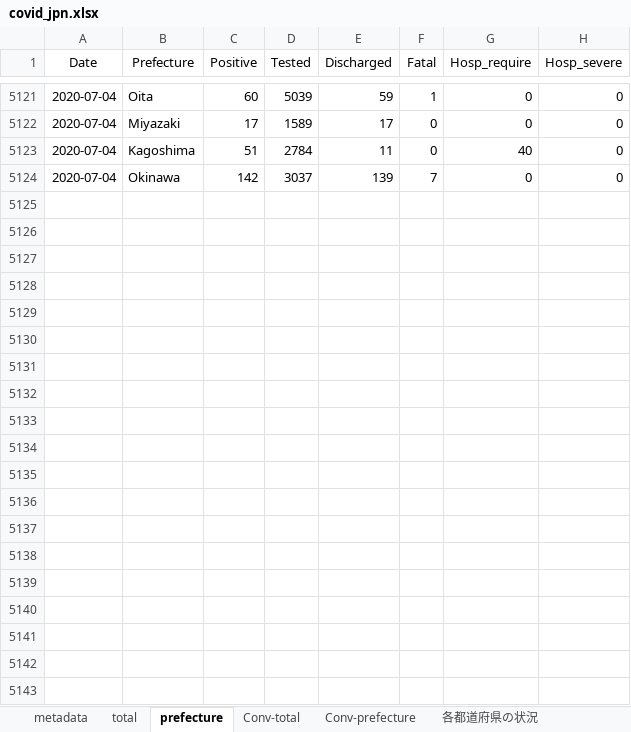
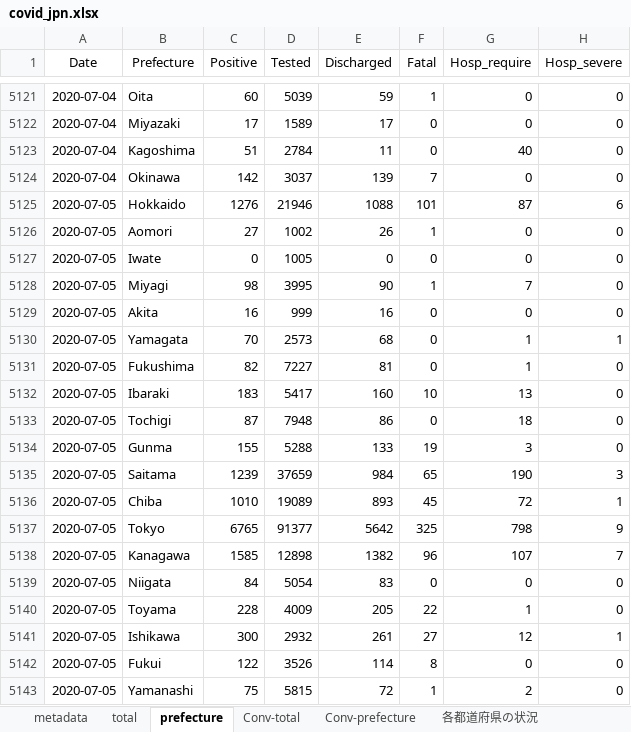
Before and after one commit to lisphilar/covid19-sir, an Excel workbook: data/japan/covid_jpn.xlsx, sheet prefecture, drawn as a sheet; only a part is shown, gaps mark what is left out; values as stored, in another font and other column widths than the file's, no borders; the diff covers the shown part only; the diff names each change by its address in the sheet, - before the commit and + after, or states it on an @@ line.

Commit message:
update: data

```diff
--- a/data/japan/covid_jpn.xlsx (sheet prefecture)
+++ b/data/japan/covid_jpn.xlsx (sheet prefecture)
+row 5125: 2020-07-05 | Hokkaido | 1276 | 21946 | 1088 | 101 | 87 | 6
+row 5126: 2020-07-05 | Aomori | 27 | 1002 | 26 | 1 | 0 | 0
+row 5127: 2020-07-05 | Iwate | 0 | 1005 | 0 | 0 | 0 | 0
+row 5128: 2020-07-05 | Miyagi | 98 | 3995 | 90 | 1 | 7 | 0
+row 5129: 2020-07-05 | Akita | 16 | 999 | 16 | 0 | 0 | 0
+row 5130: 2020-07-05 | Yamagata | 70 | 2573 | 68 | 0 | 1 | 1
+row 5131: 2020-07-05 | Fukushima | 82 | 7227 | 81 | 0 | 1 | 0
+row 5132: 2020-07-05 | Ibaraki | 183 | 5417 | 160 | 10 | 13 | 0
+row 5133: 2020-07-05 | Tochigi | 87 | 7948 | 86 | 0 | 18 | 0
+row 5134: 2020-07-05 | Gunma | 155 | 5288 | 133 | 19 | 3 | 0
+row 5135: 2020-07-05 | Saitama | 1239 | 37659 | 984 | 65 | 190 | 3
+row 5136: 2020-07-05 | Chiba | 1010 | 19089 | 893 | 45 | 72 | 1
+row 5137: 2020-07-05 | Tokyo | 6765 | 91377 | 5642 | 325 | 798 | 9
+row 5138: 2020-07-05 | Kanagawa | 1585 | 12898 | 1382 | 96 | 107 | 7
+row 5139: 2020-07-05 | Niigata | 84 | 5054 | 83 | 0 | 0 | 0
+row 5140: 2020-07-05 | Toyama | 228 | 4009 | 205 | 22 | 1 | 0
+row 5141: 2020-07-05 | Ishikawa | 300 | 2932 | 261 | 27 | 12 | 1
+row 5142: 2020-07-05 | Fukui | 122 | 3526 | 114 | 8 | 0 | 0
+row 5143: 2020-07-05 | Yamanashi | 75 | 5815 | 72 | 1 | 2 | 0
```
Also changed, not shown: 28 added rows elsewhere in this sheet, sheet Conv-prefecture, sheet 各都道府県の状況, sheet Conv-total, sheet total, 2 other files.
